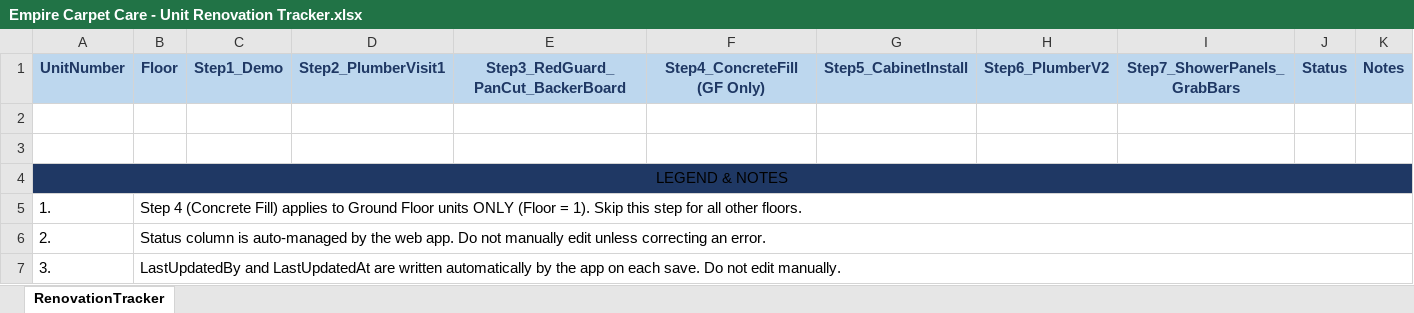
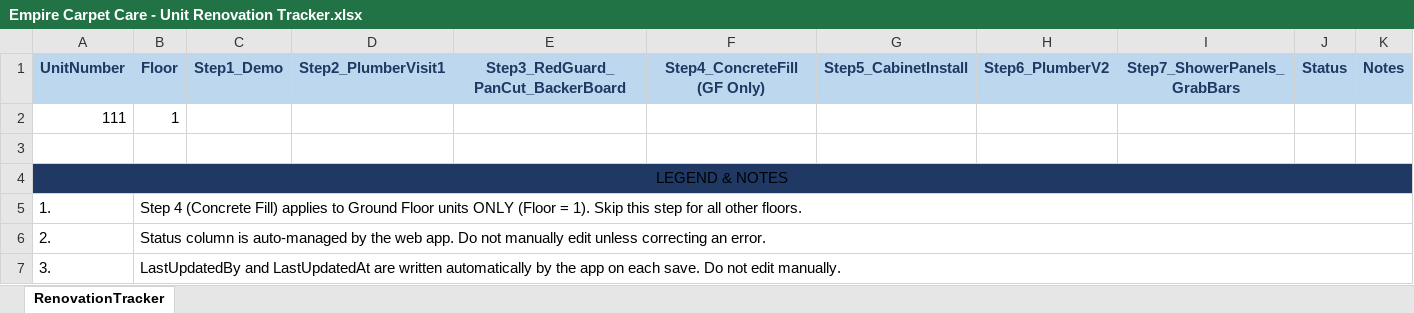
Before and after one commit to steph797/renovation-tracker-app, an Excel workbook: data/Empire Carpet Care - Unit Renovation Tracker.xlsx, sheet RenovationTracker, drawn as a sheet; only a part is shown; values as stored, in another font and other column widths than the file's, no borders; rows hold the shown columns only; the diff names each change by its address in the sheet, - before the commit and + after, or states it on an @@ line.

Commit message:
Add files via upload

```diff
--- a/data/Empire Carpet Care - Unit Renovation Tracker.xlsx (sheet RenovationTracker)
+++ b/data/Empire Carpet Care - Unit Renovation Tracker.xlsx (sheet RenovationTracker)
-row 2: (empty)
+row 2: 111 | 1
```
